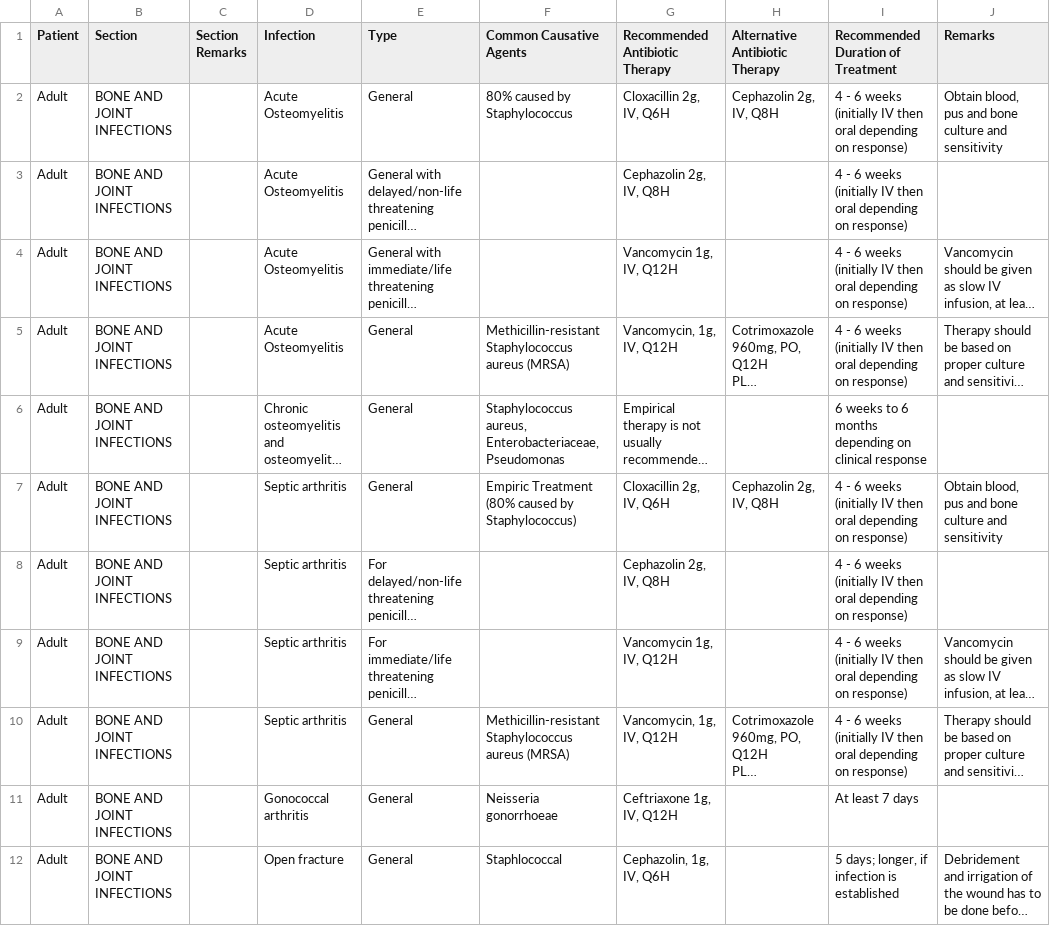
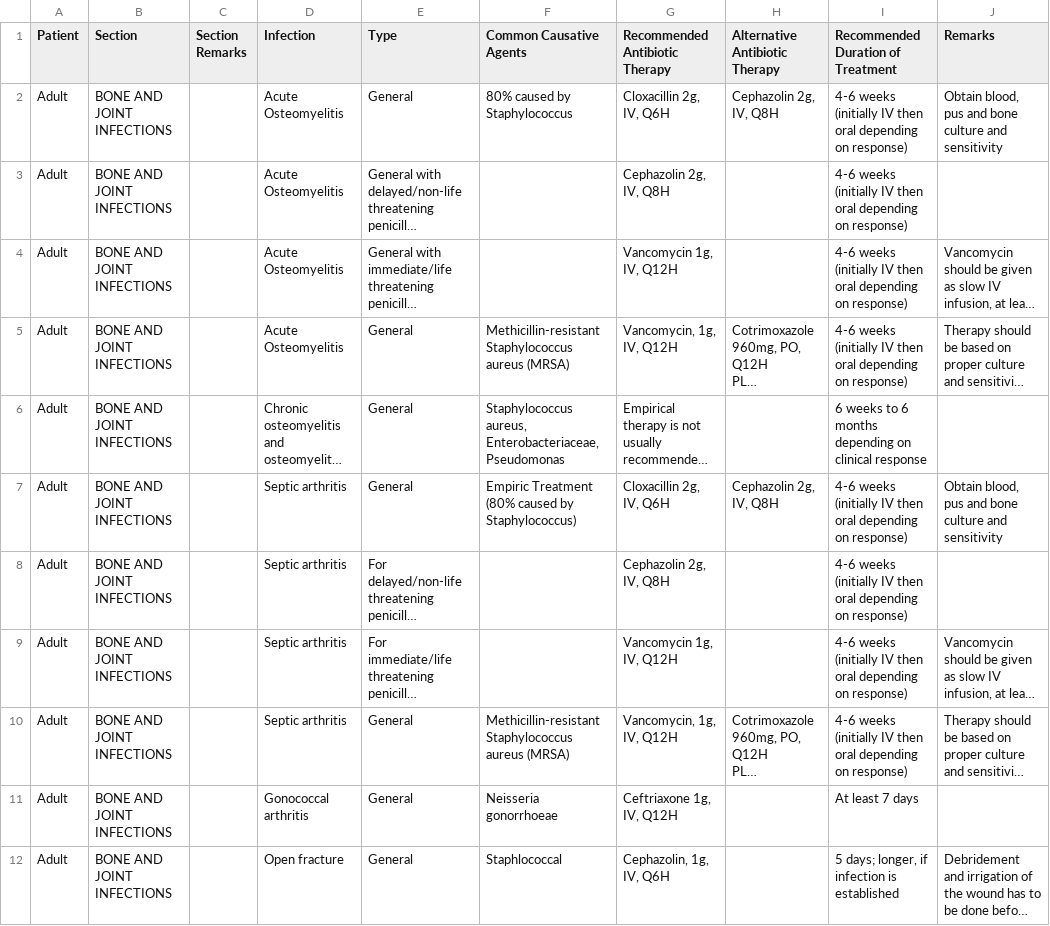
Before and after one commit to pselvana/menlam, a CSV file: static/antibiotics.csv, drawn as a sheet; only a part is shown; long unchanged cells end in …; the diff covers the shown part only; the diff names each change by its address in the sheet, - before the commit and + after, or states it on an @@ line.

```diff
--- a/static/antibiotics.csv
+++ b/static/antibiotics.csv
-I2:I5: 4 - 6 weeks (initially…
+I2:I5: 4-6 weeks (initially…
-I7:I10: 4 - 6 weeks (initially…
+I7:I10: 4-6 weeks (initially…
```
Also changed, not shown: 11 added rows and 2 edited cells elsewhere in this file.
